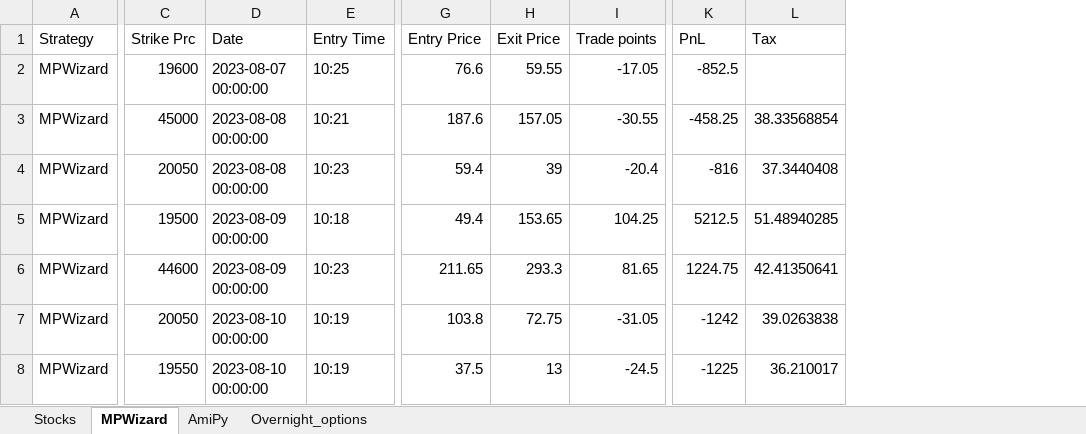
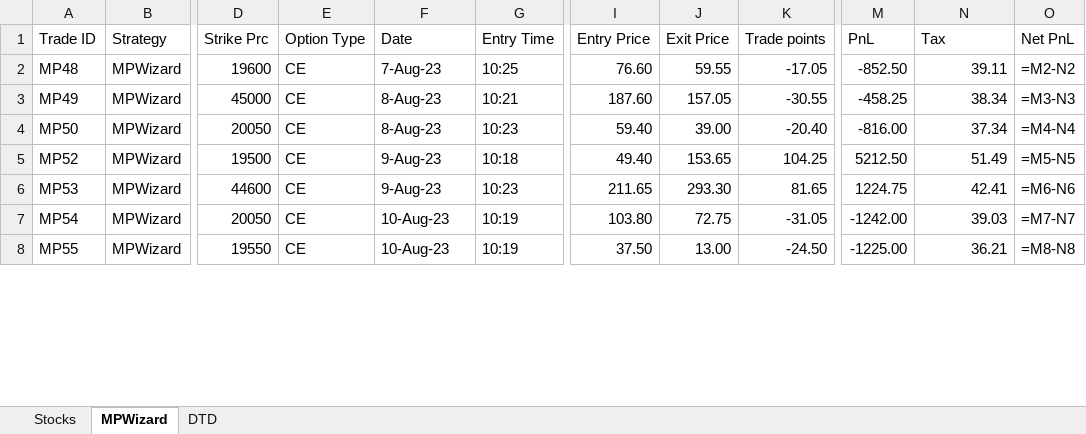
Before and after one commit to SerendipityOrg/TradeMan, an Excel workbook: UserProfile/excel/sridhar.xlsx, sheet MPWizard, drawn as a sheet; only a part is shown, gaps mark what is left out; values as stored, in another font and other column widths than the file's, no cell formats; formulas without a stored value are shown as written; addresses are those after the commit; the diff covers the shown part only; the diff names each change by its address in the sheet, - before the commit and + after, or states it on an @@ line.

```diff
--- a/UserProfile/excel/sridhar.xlsx (sheet MPWizard)
+++ b/UserProfile/excel/sridhar.xlsx (sheet MPWizard)
-sheet tab: AmiPy
+sheet tab: DTD
-sheet tab: Overnight_options
+column A (Trade ID), rows 2-8: MP48 | MP49 | MP50 | MP52 | MP53 | MP54 | MP55
+column E (Option Type), rows 2-8: all CE
+column O (Net PnL), rows 2-8: =M2-N2 | =M3-N3 | =M4-N4 | =M5-N5 | =M6-N6 | =M7-N7 | =M8-N8
-F2 (Date): 2023-08-07 00:00:00
+F2 (Date): 7-Aug-23
-I2 (Entry Price): 76.6
+I2 (Entry Price): 76.60
-M2 (PnL): -852.5
+M2 (PnL): -852.50
-N2 (Tax): (empty)
+N2 (Tax): 39.11
-F3:F4 (Date): 2023-08-08 00:00:00
+F3:F4 (Date): 8-Aug-23
-I3 (Entry Price): 187.6
+I3 (Entry Price): 187.60
-N3 (Tax): 38.33568854
+N3 (Tax): 38.34
-I4 (Entry Price): 59.4
+I4 (Entry Price): 59.40
-J4 (Exit Price): 39
+J4 (Exit Price): 39.00
-K4 (Trade points): -20.4
+K4 (Trade points): -20.40
-M4 (PnL): -816
+M4 (PnL): -816.00
-N4 (Tax): 37.3440408
+N4 (Tax): 37.34
-F5:F6 (Date): 2023-08-09 00:00:00
+F5:F6 (Date): 9-Aug-23
-I5 (Entry Price): 49.4
+I5 (Entry Price): 49.40
-M5 (PnL): 5212.5
+M5 (PnL): 5212.50
-N5 (Tax): 51.48940285
+N5 (Tax): 51.49
-J6 (Exit Price): 293.3
+J6 (Exit Price): 293.30
-N6 (Tax): 42.41350641
+N6 (Tax): 42.41
-F7:F8 (Date): 2023-08-10 00:00:00
+F7:F8 (Date): 10-Aug-23
-I7 (Entry Price): 103.8
+I7 (Entry Price): 103.80
-M7 (PnL): -1242
+M7 (PnL): -1242.00
-N7 (Tax): 39.0263838
+N7 (Tax): 39.03
-I8 (Entry Price): 37.5
+I8 (Entry Price): 37.50
-J8 (Exit Price): 13
+J8 (Exit Price): 13.00
-K8 (Trade points): -24.5
+K8 (Trade points): -24.50
-M8 (PnL): -1225
+M8 (PnL): -1225.00
-N8 (Tax): 36.210017
+N8 (Tax): 36.21
```
Also changed, not shown: 24 added rows, 10 removed rows and 114 edited cells elsewhere in this sheet, sheet DTD, cell formats, UserProfile/excel/brijesh.xlsx, UserProfile/excel/omkar.xlsx, 7 other files.
